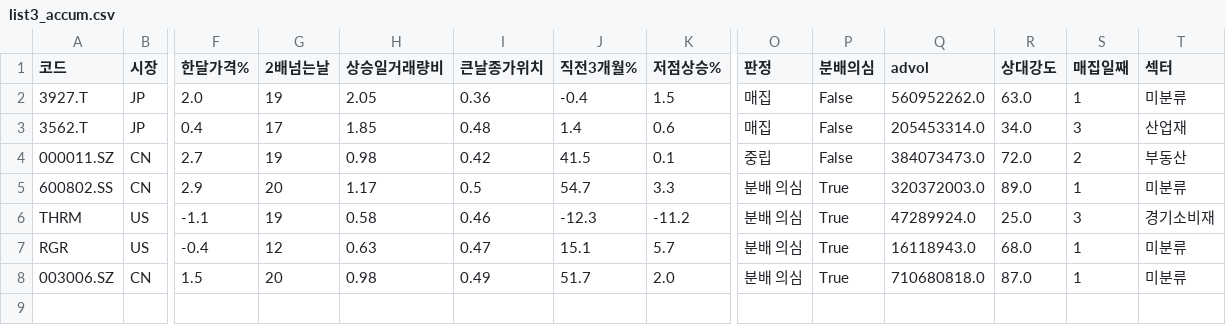
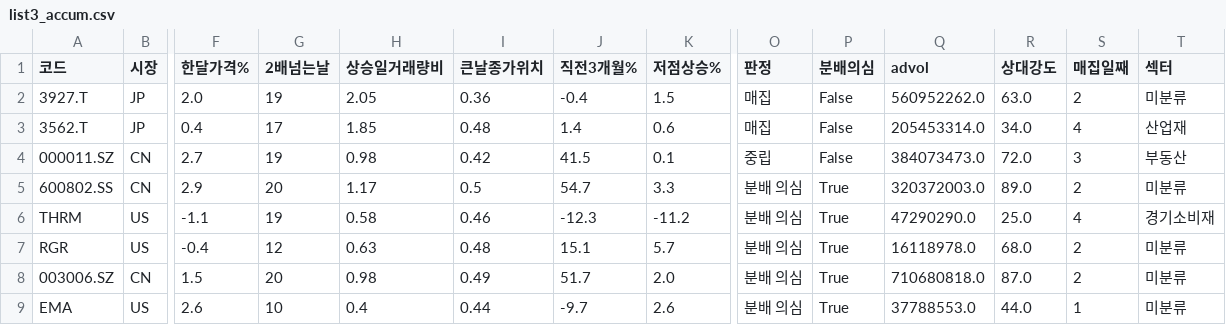
Before and after one commit to chkchp0702-spec/Cup, a CSV file: results/list3_accum.csv, drawn as a sheet; only a part is shown, gaps mark what is left out; rows hold the shown columns only; the diff names each change by its address in the sheet, - before the commit and + after, or states it on an @@ line.

```diff
--- a/results/list3_accum.csv
+++ b/results/list3_accum.csv
-S2 (매집일째): 1
+S2 (매집일째): 2
-S3 (매집일째): 3
+S3 (매집일째): 4
-S4 (매집일째): 2
+S4 (매집일째): 3
-S5 (매집일째): 1
+S5 (매집일째): 2
-Q6 (advol): 47289924.0
+Q6 (advol): 47290290.0
-S6 (매집일째): 3
+S6 (매집일째): 4
-I7 (큰날종가위치): 0.47
+I7 (큰날종가위치): 0.48
-Q7 (advol): 16118943.0
+Q7 (advol): 16118978.0
-S7:S8 (매집일째): 1
+S7:S8 (매집일째): 2
+row 9: EMA | US | 2.6 | 10 | 0.4 | 0.44 | -9.7 | 2.6 | 분배 의심 | True | 37788553.0 | 44.0 | 1 | 미분류
```
Also changed, not shown: results/list0_ath_breakout.csv, results/list1_cup.csv, 11 other files.
